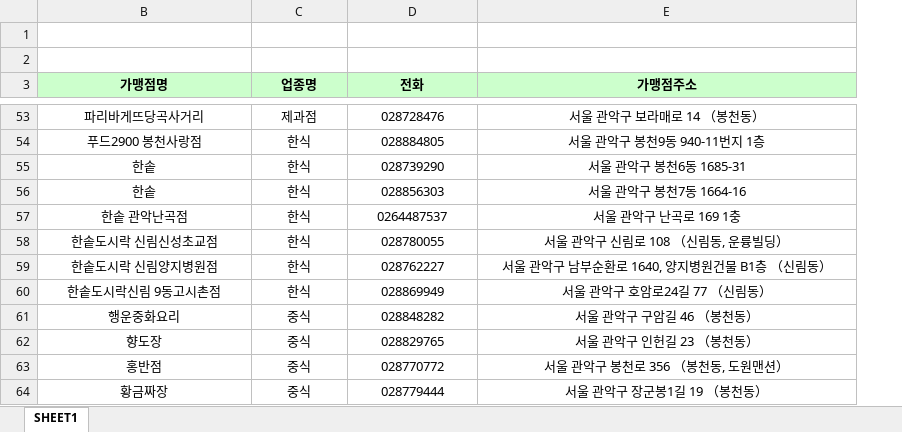
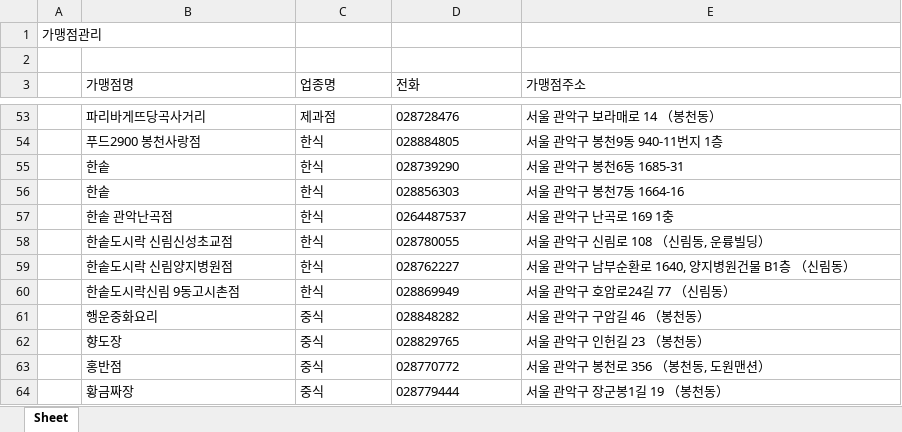
Before and after one commit to binink3/dream_card_project, an Excel workbook: db/21.관악구.xlsx, sheet Sheet, drawn as a sheet; only a part is shown, gaps mark what is left out; values as stored, in another font and other column widths than the file's, no borders; the diff covers the shown part only; the diff names each change by its address in the sheet, - before the commit and + after, or states it on an @@ line.

```diff
--- a/db/21.관악구.xlsx (sheet Sheet)
+++ b/db/21.관악구.xlsx (sheet Sheet)
-sheet tab: SHEET1
+sheet tab: Sheet
@@ column A unhidden, row 1: 가맹점관리 @@
@@ B3:E3 alignment: center → left, fill: #CCFFCC → none, bold: on → off @@
-B53:E64 alignment: center
+B53:E64 alignment: left
```
Also changed, not shown: cell formats elsewhere in this sheet, db/10.도봉구.xlsx, db/22.서초구.xlsx, 55 other files.
